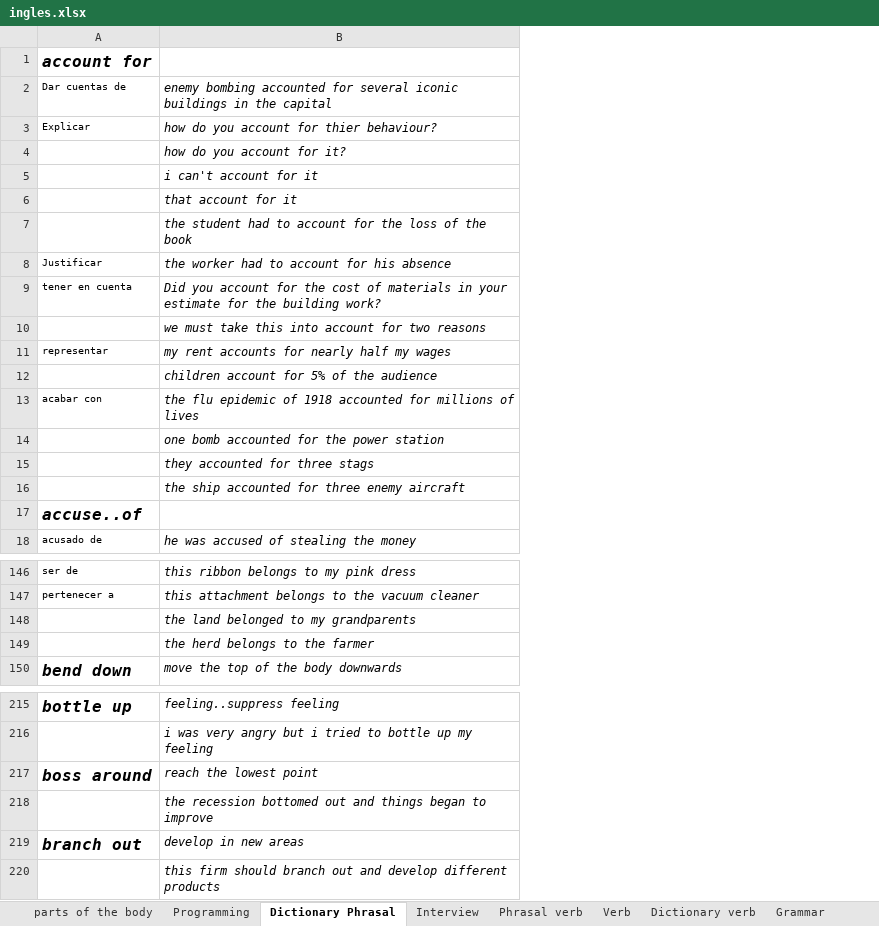
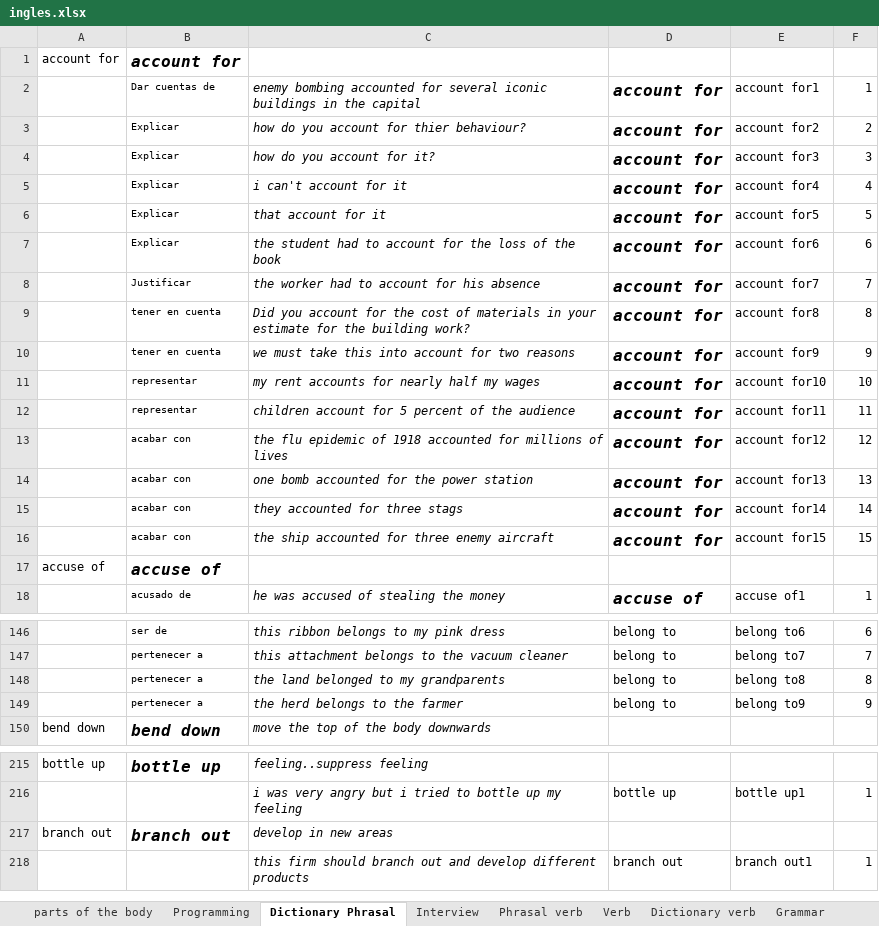
Before and after one commit to EMENDEZ93/englishpy, an Excel workbook: englishpy/english_py/practise/reload/ingles.xlsx, sheet Dictionary Phrasal, drawn as a sheet; only a part is shown, gaps mark what is left out; values as stored, in another font and other column widths than the file's, no borders; removed rows and columns are numbered as before the commit, all else as after; the diff covers the shown part only; the diff names each change by its address in the sheet, - before the commit and + after, or states it on an @@ line.

```diff
--- a/englishpy/english_py/practise/reload/ingles.xlsx (sheet Dictionary Phrasal)
+++ b/englishpy/english_py/practise/reload/ingles.xlsx (sheet Dictionary Phrasal)
+column A, row 1: account for; row 17: accuse of; row 150: bend down; rows 215-217: bottle up |  | branch out
+column D, rows 2-11: all account for; rows 13-18: account for | account for | account for | account for |  | accuse of; rows 146-149: all belong to; rows 216-218: bottle up |  | branch out
+column E, rows 2-11: account for1 | account for2 | account for3 | account for4 | account for5 | account for6 | account for7 | account for8 | account for9 | account for10; rows 13-18: account for12 | account for13 | account for14 | account for15 |  | accuse of1; rows 146-149: belong to6 | belong to7 | belong to8 | belong to9; rows 216-218: bottle up1 |  | branch out1
+column F, rows 2-11: 1 | 2 | 3 | 4 | 5 | 6 | 7 | 8 | 9 | 10; rows 13-18: 12 | 13 | 14 | 15 |  | 1; rows 146-149: 6 | 7 | 8 | 9; rows 216-218: 1 |  | 1
-B4:B7: (empty)
+B4:B7: Explicar
-B10: (empty)
+B10: tener en cuenta
-row 12:  | children account for 5% of the audience
+row 12:  | representar | children account for 5 percent of the audience | account for | account for11 | 11
-B14:B16: (empty)
+B14:B16: acabar con
-B17: accuse..of
+B17: accuse of
-B148:B149: (empty)
+B148:B149: pertenecer a
-row 217: boss around | reach the lowest point
-row 218:  | the recession bottomed out and things began to improve
```
Also changed, not shown: 25 edited cells elsewhere in this sheet, sheet Dictionary verb, formulas that keep their value, 4 other files.
